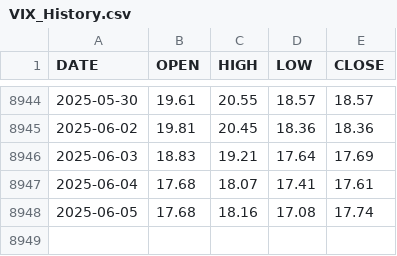
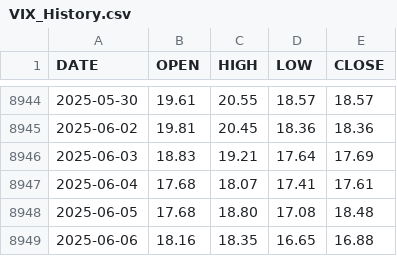
Before and after one commit to aiskakov28/vit_price_index, a CSV file: VIX_History.csv, drawn as a sheet; only a part is shown, gaps mark what is left out.

```diff
--- a/VIX_History.csv
+++ b/VIX_History.csv
@@ -8947,2 +8947,3 @@ DATE,OPEN,HIGH,LOW,CLOSE
 2025-06-04,17.68,18.07,17.41,17.61
-2025-06-05,17.68,18.16,17.08,17.74
+2025-06-05,17.68,18.80,17.08,18.48
+2025-06-06,18.16,18.35,16.65,16.88
```
